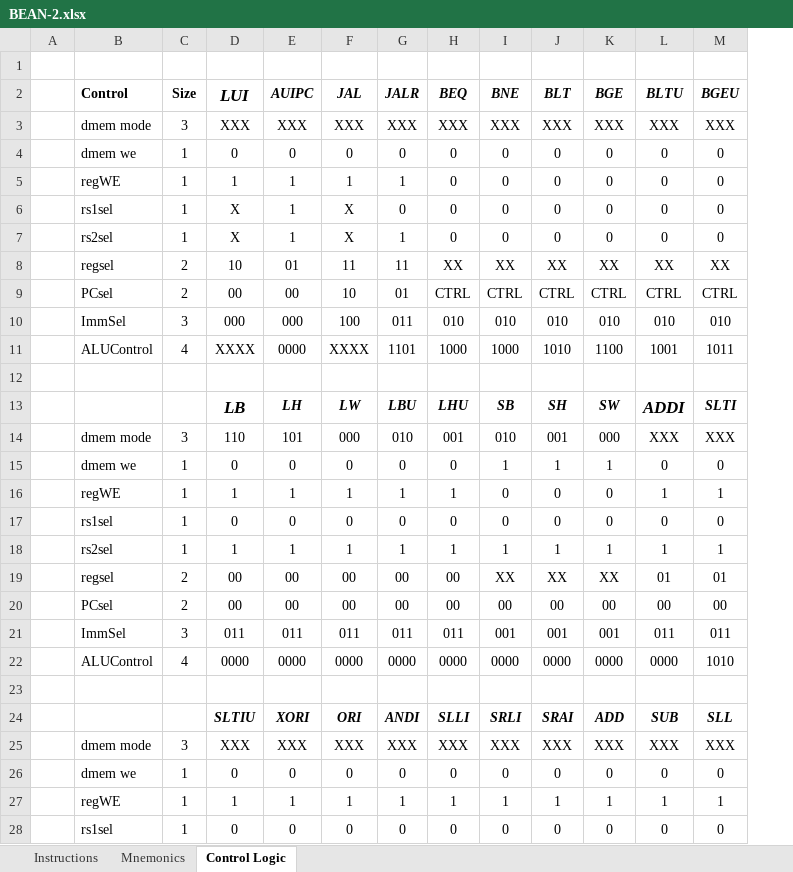
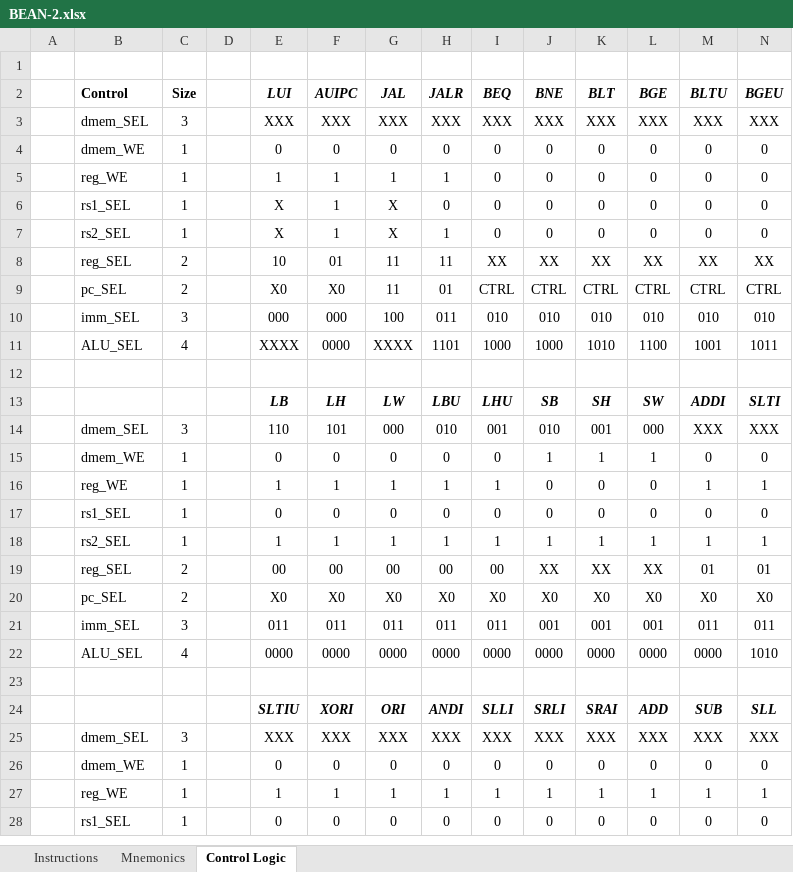
Before and after one commit to PebPeb/BEAN-2, an Excel workbook: assets/BEAN-2.xlsx, sheet Control Logic, drawn as a sheet; only a part is shown; values as stored, in another font and other column widths than the file's, no borders; removed rows and columns are numbered as before the commit, all else as after; the diff covers the shown part only; the diff names each change by its address in the sheet, - before the commit and + after, or states it on an @@ line.

```diff
--- a/assets/BEAN-2.xlsx (sheet Control Logic)
+++ b/assets/BEAN-2.xlsx (sheet Control Logic)
+column D, empty
@@ E2 text size: smaller @@
-B3 (Control): dmem mode
+B3 (Control): dmem_SEL
-B4 (Control): dmem we
+B4 (Control): dmem_WE
-B5 (Control): regWE
+B5 (Control): reg_WE
-B6 (Control): rs1sel
+B6 (Control): rs1_SEL
-B7 (Control): rs2sel
+B7 (Control): rs2_SEL
-B8 (Control): regsel
+B8 (Control): reg_SEL
-B9 (Control): PCsel
+B9 (Control): pc_SEL
-E9 (LUI): 00
+E9 (LUI): X0
-F9 (AUIPC): 00
+F9 (AUIPC): X0
-G9 (JAL): 10
+G9 (JAL): 11
-B10 (Control): ImmSel
+B10 (Control): imm_SEL
-B11 (Control): ALUControl
+B11 (Control): ALU_SEL
@@ E13 text size: smaller @@
@@ M13 text size: smaller @@
-B14 (Control): dmem mode
+B14 (Control): dmem_SEL
-B15 (Control): dmem we
+B15 (Control): dmem_WE
-B16 (Control): regWE
+B16 (Control): reg_WE
-B17 (Control): rs1sel
+B17 (Control): rs1_SEL
-B18 (Control): rs2sel
+B18 (Control): rs2_SEL
-B19 (Control): regsel
+B19 (Control): reg_SEL
-row 20:  | PCsel | 2 | 00 | 00 | 00 | 00 | 00 | 00 | 00 | 00 | 00 | 00
+row 20:  | pc_SEL | 2 |  | X0 | X0 | X0 | X0 | X0 | X0 | X0 | X0 | X0 | X0
-B21 (Control): ImmSel
+B21 (Control): imm_SEL
-B22 (Control): ALUControl
+B22 (Control): ALU_SEL
-B25 (Control): dmem mode
+B25 (Control): dmem_SEL
-B26 (Control): dmem we
+B26 (Control): dmem_WE
-B27 (Control): regWE
+B27 (Control): reg_WE
-B28 (Control): rs1sel
+B28 (Control): rs1_SEL
```
Also changed, not shown: 2 added rows, 2 removed rows and 12 edited cells elsewhere in this sheet, 8 other files.
